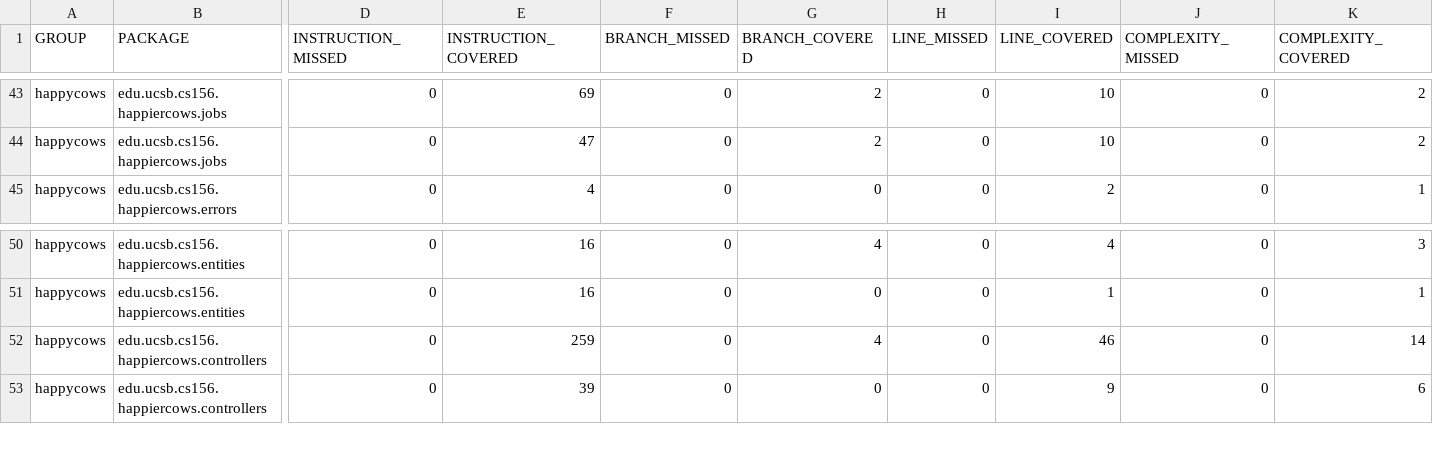
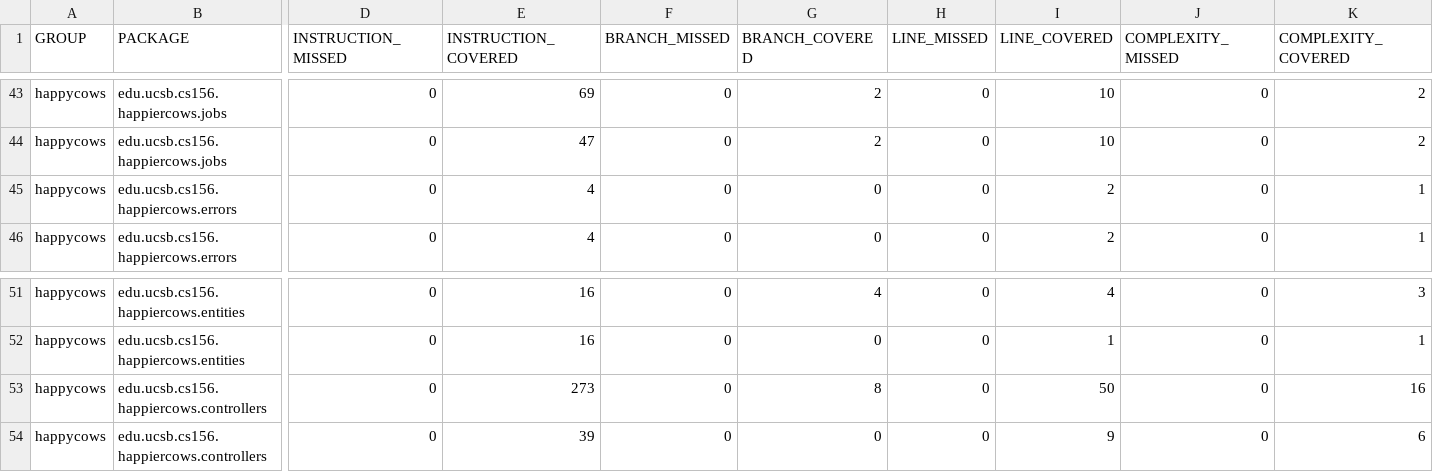
Before and after one commit to ucsb-cs156-s26/proj-happycows-s26-14, a CSV file: jacoco/jacoco.csv, drawn as a sheet; only a part is shown, gaps mark what is left out; addresses are those after the commit; rows hold the shown columns only; the diff names each change by its address in the sheet, - before the commit and + after, or states it on an @@ line.

Commit message:
Deploying to gh-pages from @ ucsb-cs156-s26/proj-happycows-s26-14@95b063a7d2fd25e47e94f35d67445ffc2553547a 🚀

```diff
--- a/jacoco/jacoco.csv
+++ b/jacoco/jacoco.csv
+row 45: happycows | edu.ucsb.cs156.happiercows.errors | 0 | 4 | 0 | 0 | 0 | 2 | 0 | 1
-E53 (INSTRUCTION_COVERED): 259
+E53 (INSTRUCTION_COVERED): 273
-G53 (BRANCH_COVERED): 4
+G53 (BRANCH_COVERED): 8
-I53 (LINE_COVERED): 46
+I53 (LINE_COVERED): 50
-K53 (COMPLEXITY_COVERED): 14
+K53 (COMPLEXITY_COVERED): 16
```
Also changed, not shown: 13 other files.
